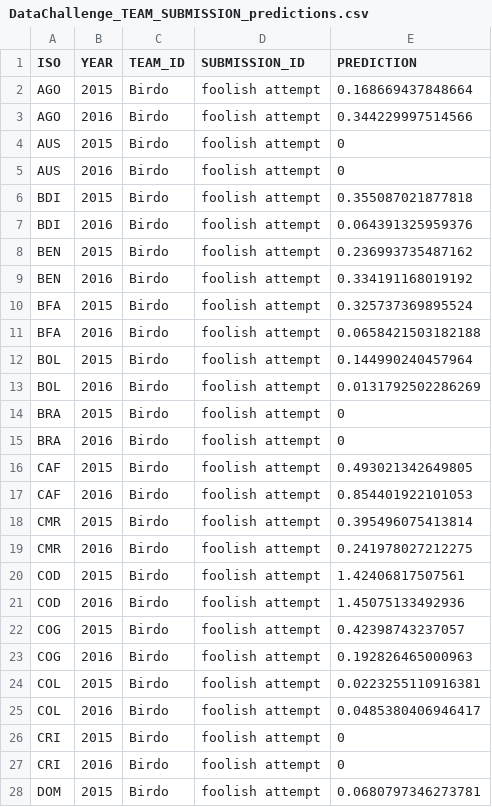
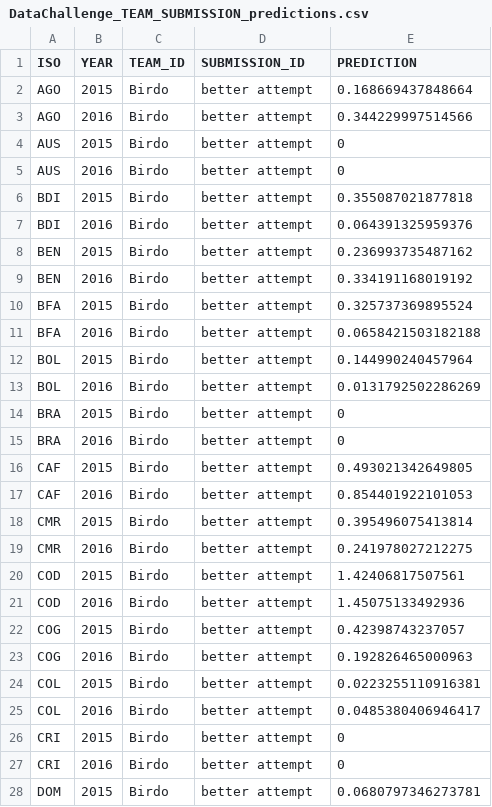
Before and after one commit to olli0601/DataChallenge.2017, a CSV file: submissions/DataChallenge_TEAM_SUBMISSION_predictions.csv, drawn as a sheet; only a part is shown; the diff covers the shown part only.

Commit message:
Add files via upload

```diff
--- a/submissions/DataChallenge_TEAM_SUBMISSION_predictions.csv
+++ b/submissions/DataChallenge_TEAM_SUBMISSION_predictions.csv
@@ -1,28 +1,28 @@
 "ISO","YEAR","TEAM_ID","SUBMISSION_ID","PREDICTION"
-"AGO",2015,"Birdo","foolish attempt",0.168669437848664
-"AGO",2016,"Birdo","foolish attempt",0.344229997514566
-"AUS",2015,"Birdo","foolish attempt",0
-"AUS",2016,"Birdo","foolish attempt",0
-"BDI",2015,"Birdo","foolish attempt",0.355087021877818
-"BDI",2016,"Birdo","foolish attempt",0.064391325959376
-"BEN",2015,"Birdo","foolish attempt",0.236993735487162
-"BEN",2016,"Birdo","foolish attempt",0.334191168019192
-"BFA",2015,"Birdo","foolish attempt",0.325737369895524
-"BFA",2016,"Birdo","foolish attempt",0.0658421503182188
-"BOL",2015,"Birdo","foolish attempt",0.144990240457964
-"BOL",2016,"Birdo","foolish attempt",0.0131792502286269
-"BRA",2015,"Birdo","foolish attempt",0
-"BRA",2016,"Birdo","foolish attempt",0
-"CAF",2015,"Birdo","foolish attempt",0.493021342649805
-"CAF",2016,"Birdo","foolish attempt",0.854401922101053
-"CMR",2015,"Birdo","foolish attempt",0.395496075413814
-"CMR",2016,"Birdo","foolish attempt",0.241978027212275
-"COD",2015,"Birdo","foolish attempt",1.42406817507561
-"COD",2016,"Birdo","foolish attempt",1.45075133492936
-"COG",2015,"Birdo","foolish attempt",0.42398743237057
-"COG",2016,"Birdo","foolish attempt",0.192826465000963
-"COL",2015,"Birdo","foolish attempt",0.0223255110916381
-"COL",2016,"Birdo","foolish attempt",0.0485380406946417
-"CRI",2015,"Birdo","foolish attempt",0
-"CRI",2016,"Birdo","foolish attempt",0
-"DOM",2015,"Birdo","foolish attempt",0.0680797346273781
+"AGO",2015,"Birdo","better attempt",0.168669437848664
+"AGO",2016,"Birdo","better attempt",0.344229997514566
+"AUS",2015,"Birdo","better attempt",0
+"AUS",2016,"Birdo","better attempt",0
+"BDI",2015,"Birdo","better attempt",0.355087021877818
+"BDI",2016,"Birdo","better attempt",0.064391325959376
+"BEN",2015,"Birdo","better attempt",0.236993735487162
+"BEN",2016,"Birdo","better attempt",0.334191168019192
+"BFA",2015,"Birdo","better attempt",0.325737369895524
+"BFA",2016,"Birdo","better attempt",0.0658421503182188
+"BOL",2015,"Birdo","better attempt",0.144990240457964
+"BOL",2016,"Birdo","better attempt",0.0131792502286269
+"BRA",2015,"Birdo","better attempt",0
+"BRA",2016,"Birdo","better attempt",0
+"CAF",2015,"Birdo","better attempt",0.493021342649805
+"CAF",2016,"Birdo","better attempt",0.854401922101053
+"CMR",2015,"Birdo","better attempt",0.395496075413814
+"CMR",2016,"Birdo","better attempt",0.241978027212275
+"COD",2015,"Birdo","better attempt",1.42406817507561
+"COD",2016,"Birdo","better attempt",1.45075133492936
+"COG",2015,"Birdo","better attempt",0.42398743237057
+"COG",2016,"Birdo","better attempt",0.192826465000963
+"COL",2015,"Birdo","better attempt",0.0223255110916381
+"COL",2016,"Birdo","better attempt",0.0485380406946417
+"CRI",2015,"Birdo","better attempt",0
+"CRI",2016,"Birdo","better attempt",0
+"DOM",2015,"Birdo","better attempt",0.0680797346273781
```
Also changed, not shown: 105 edited cells elsewhere in this file.
